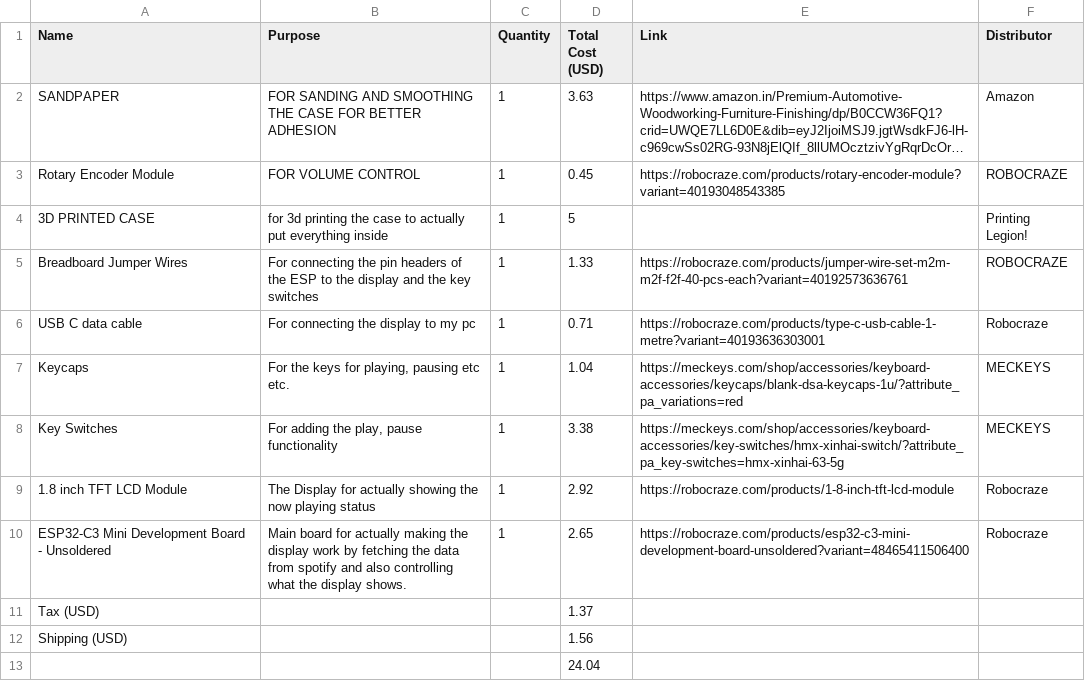
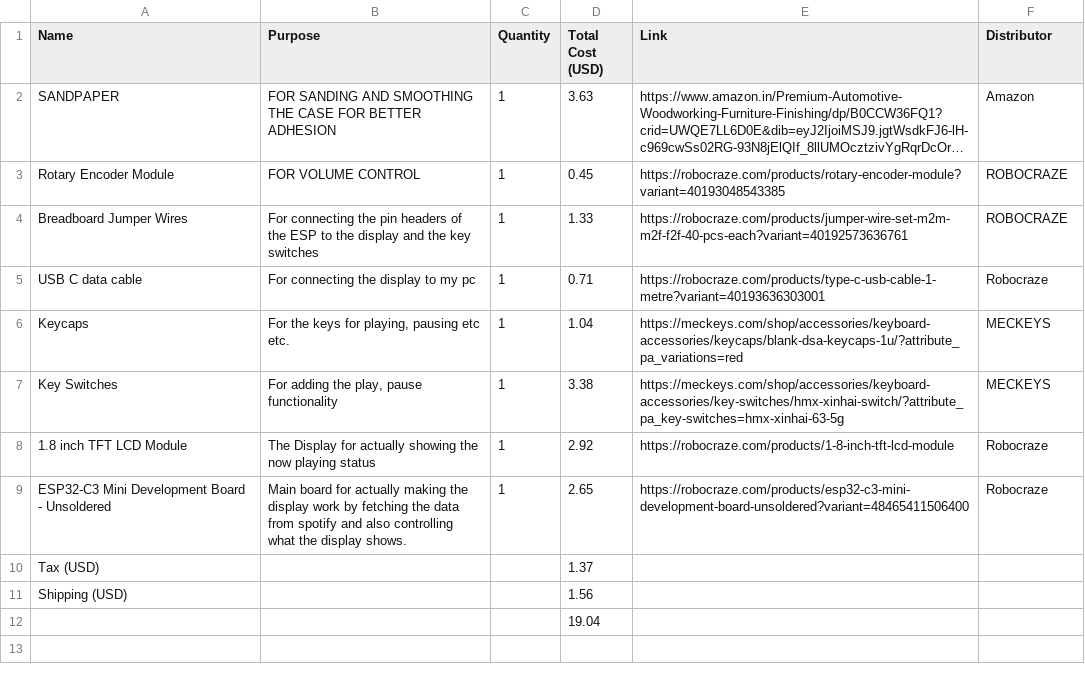
Before and after one commit to ayaskant007/Beat-View, a CSV file: BOM.csv, drawn as a sheet; long unchanged cells end in …; removed rows and columns are numbered as before the commit, all else as after; the diff names each change by its address in the sheet, - before the commit and + after, or states it on an @@ line.

Commit message:
Remove 3D printed case and update total
Delete the '3D PRINTED CASE' line from BOM.csv and adjust the final total accordingly. The BOM total was reduced from 24.04 USD to 19.04 USD to reflect the removed 5.00 USD item.

```diff
--- a/BOM.csv
+++ b/BOM.csv
-row 4: 3D PRINTED CASE | for 3d printing the case to actually put everything inside | 1 | 5 |  | Printing Legion!
-D12 (Total Cost (USD)): 24.04
+D12 (Total Cost (USD)): 19.04
```
